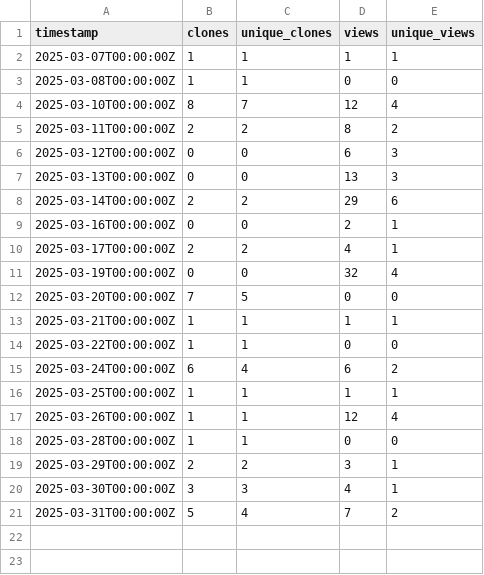
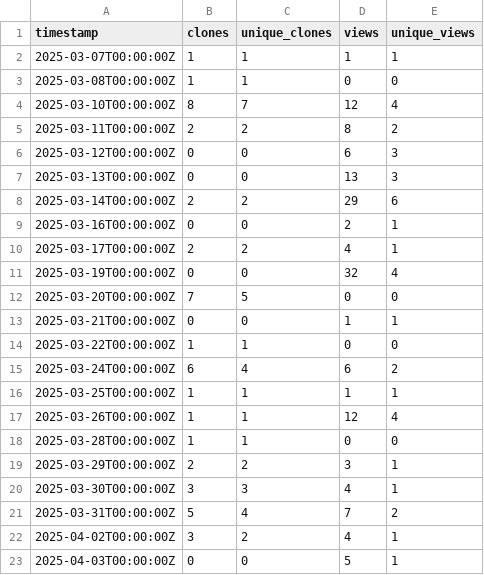
Before and after one commit to ELIXIR-Belgium/ENA-metadata-templates, a CSV file: github_traffic.csv, drawn as a sheet.

Commit message:
Update weekly GitHub stats

```diff
--- a/github_traffic.csv
+++ b/github_traffic.csv
@@ -12,3 +12,3 @@ timestamp,clones,unique_clones,views,unique_views
 2025-03-20T00:00:00Z,7,5,0,0
-2025-03-21T00:00:00Z,1,1,1,1
+2025-03-21T00:00:00Z,0,0,1,1
 2025-03-22T00:00:00Z,1,1,0,0
@@ -21 +21,3 @@ timestamp,clones,unique_clones,views,unique_views
 2025-03-31T00:00:00Z,5,4,7,2
+2025-04-02T00:00:00Z,3,2,4,1
+2025-04-03T00:00:00Z,0,0,5,1
```
